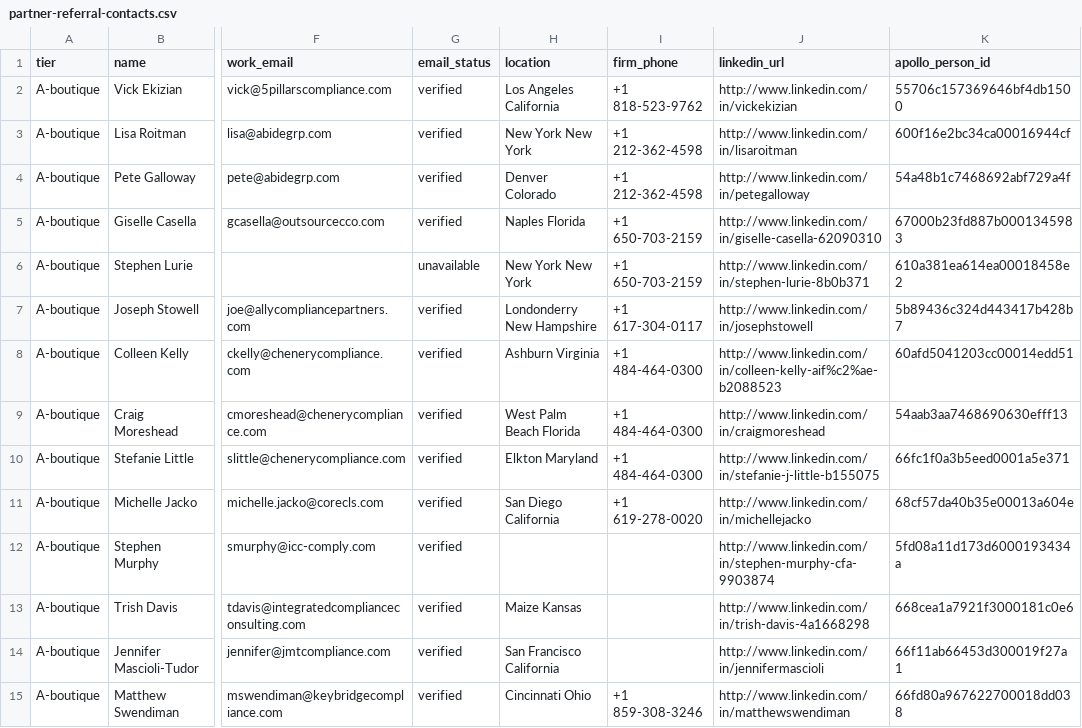
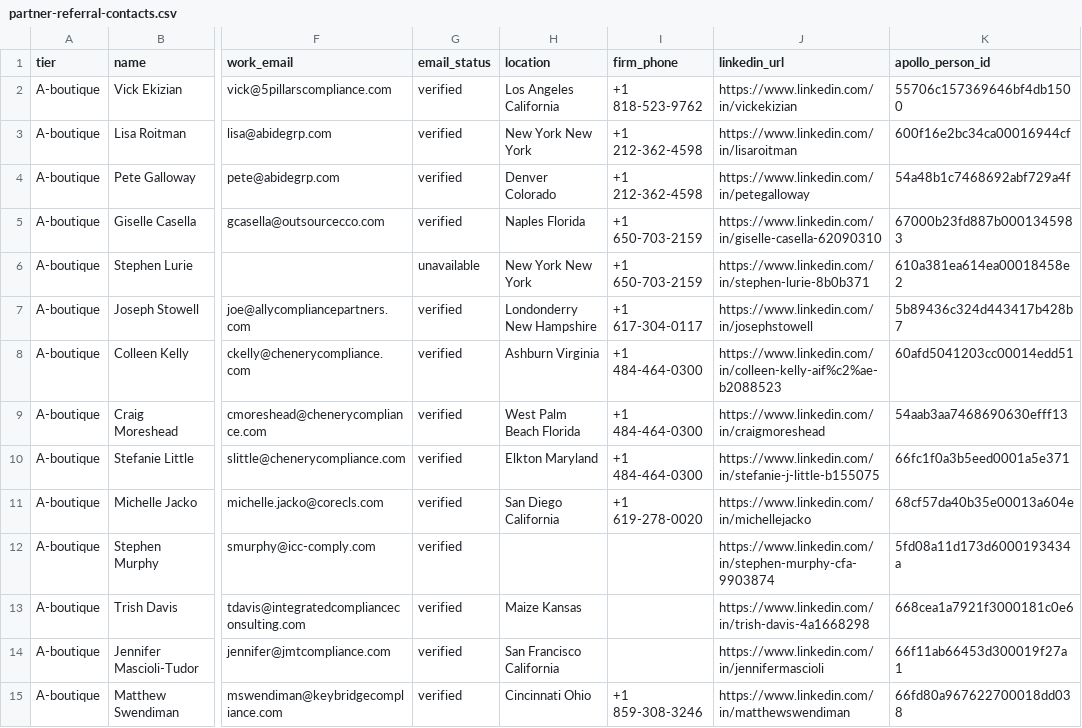
Before and after one commit to cpwk-code/centience-nextjs, a CSV file: docs/marketing/partner-referral-contacts.csv, drawn as a sheet; only a part is shown, gaps mark what is left out; the diff covers the shown part only; the diff names each change by its address in the sheet, - before the commit and + after, or states it on an @@ line.

```diff
--- a/docs/marketing/partner-referral-contacts.csv
+++ b/docs/marketing/partner-referral-contacts.csv
-J2 (linkedin_url): http://www.linkedin.com/in/vickekizian
+J2 (linkedin_url): https://www.linkedin.com/in/vickekizian
-J3 (linkedin_url): http://www.linkedin.com/in/lisaroitman
+J3 (linkedin_url): https://www.linkedin.com/in/lisaroitman
-J4 (linkedin_url): http://www.linkedin.com/in/petegalloway
+J4 (linkedin_url): https://www.linkedin.com/in/petegalloway
-J5 (linkedin_url): http://www.linkedin.com/in/giselle-casella-62090310
+J5 (linkedin_url): https://www.linkedin.com/in/giselle-casella-62090310
-J6 (linkedin_url): http://www.linkedin.com/in/stephen-lurie-8b0b371
+J6 (linkedin_url): https://www.linkedin.com/in/stephen-lurie-8b0b371
-J7 (linkedin_url): http://www.linkedin.com/in/josephstowell
+J7 (linkedin_url): https://www.linkedin.com/in/josephstowell
-J8 (linkedin_url): http://www.linkedin.com/in/colleen-kelly-aif%c2%ae-b2088523
+J8 (linkedin_url): https://www.linkedin.com/in/colleen-kelly-aif%c2%ae-b2088523
-J9 (linkedin_url): http://www.linkedin.com/in/craigmoreshead
+J9 (linkedin_url): https://www.linkedin.com/in/craigmoreshead
-J10 (linkedin_url): http://www.linkedin.com/in/stefanie-j-little-b155075
+J10 (linkedin_url): https://www.linkedin.com/in/stefanie-j-little-b155075
-J11 (linkedin_url): http://www.linkedin.com/in/michellejacko
+J11 (linkedin_url): https://www.linkedin.com/in/michellejacko
-J12 (linkedin_url): http://www.linkedin.com/in/stephen-murphy-cfa-9903874
+J12 (linkedin_url): https://www.linkedin.com/in/stephen-murphy-cfa-9903874
-J13 (linkedin_url): http://www.linkedin.com/in/trish-davis-4a1668298
+J13 (linkedin_url): https://www.linkedin.com/in/trish-davis-4a1668298
-J14 (linkedin_url): http://www.linkedin.com/in/jennifermascioli
+J14 (linkedin_url): https://www.linkedin.com/in/jennifermascioli
-J15 (linkedin_url): http://www.linkedin.com/in/matthewswendiman
+J15 (linkedin_url): https://www.linkedin.com/in/matthewswendiman
```
Also changed, not shown: 50 edited cells elsewhere in this file, docs/marketing/partner-referral-contacts-ALL.csv, docs/marketing/partner-referral-contacts-wave2.csv, 2 other files.
